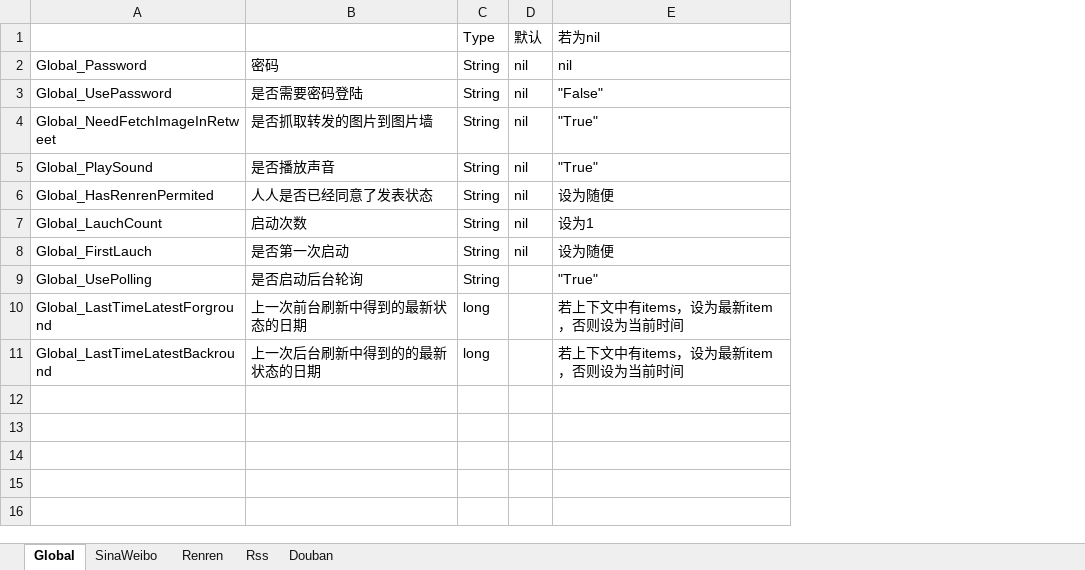
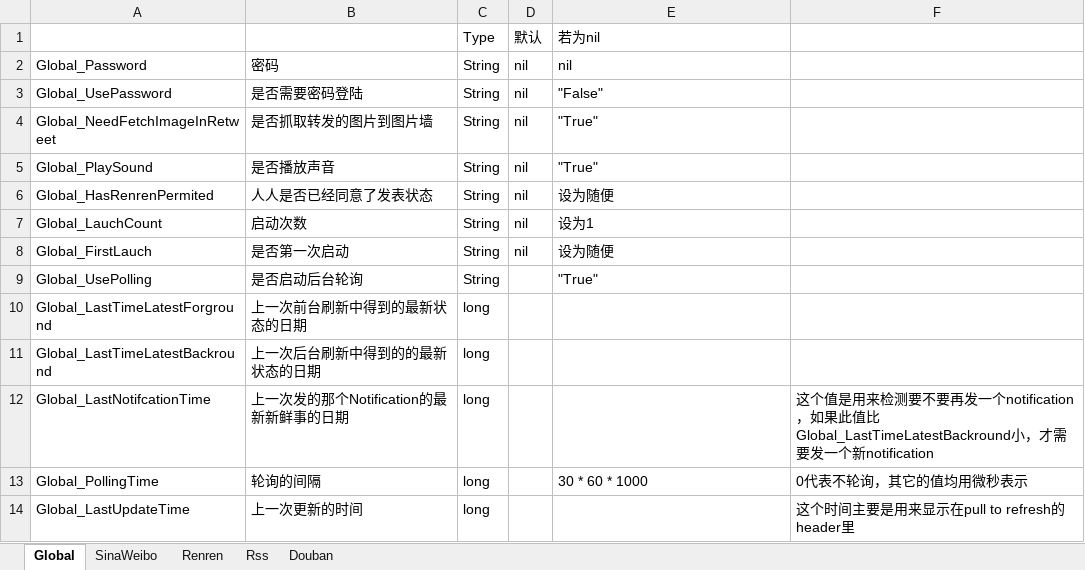
Before and after one commit to thankcreate/CareAndroid, an Excel workbook: Doc/Preference.xlsx, sheet Global, drawn as a sheet; values as stored, in another font and other column widths than the file's, no borders; the diff names each change by its address in the sheet, - before the commit and + after, or states it on an @@ line.

```diff
--- a/Doc/Preference.xlsx (sheet Global)
+++ b/Doc/Preference.xlsx (sheet Global)
+column F, empty
-E10:E11: 若上下文中有items，设为最新item，否则设为当前时间
+E10:E11: (empty)
+row 12: Global_LastNotifcationTime | 上一次发的那个Notification的最新新鲜事的日期 | long |  |  | 这个值是用来检测要不要再发一个notification，如果此值比Global_LastTimeLatestBackround小，才需要发一个新notification
+row 13: Global_PollingTime | 轮询的间隔 | long |  | 30 * 60 * 1000 | 0代表不轮询，其它的值均用微秒表示
+row 14: Global_LastUpdateTime | 上一次更新的时间 | long |  |  | 这个时间主要是用来显示在pull to refresh的header里
```
Also changed, not shown: 12 other files.
